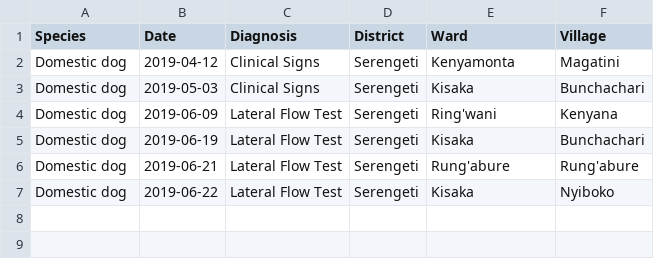
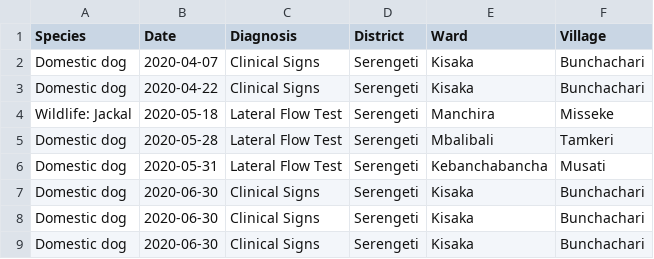
Before and after one commit to RabiesResearch/Serengeti_Review, a CSV file: output/Serengeti_Rabies_Cases_Q2.csv, drawn as a sheet.

```diff
--- a/output/Serengeti_Rabies_Cases_Q2.csv
+++ b/output/Serengeti_Rabies_Cases_Q2.csv
@@ -1,7 +1,9 @@
 "Species","Date","Diagnosis","District","Ward","Village"
-"Domestic dog",2019-04-12,"Clinical Signs","Serengeti","Kenyamonta","Magatini"
-"Domestic dog",2019-05-03,"Clinical Signs","Serengeti","Kisaka","Bunchachari"
-"Domestic dog",2019-06-09,"Lateral Flow Test","Serengeti","Ring'wani","Kenyana"
-"Domestic dog",2019-06-19,"Lateral Flow Test","Serengeti","Kisaka","Bunchachari"
-"Domestic dog",2019-06-21,"Lateral Flow Test","Serengeti","Rung'abure","Rung'abure"
-"Domestic dog",2019-06-22,"Lateral Flow Test","Serengeti","Kisaka","Nyiboko"
+"Domestic dog",2020-04-07,"Clinical Signs","Serengeti","Kisaka","Bunchachari"
+"Domestic dog",2020-04-22,"Clinical Signs","Serengeti","Kisaka","Bunchachari"
+"Wildlife: Jackal",2020-05-18,"Lateral Flow Test","Serengeti","Manchira","Misseke"
+"Domestic dog",2020-05-28,"Lateral Flow Test","Serengeti","Mbalibali","Tamkeri"
+"Domestic dog",2020-05-31,"Lateral Flow Test","Serengeti","Kebanchabancha","Musati"
+"Domestic dog",2020-06-30,"Clinical Signs","Serengeti","Kisaka","Bunchachari"
+"Domestic dog",2020-06-30,"Clinical Signs","Serengeti","Kisaka","Bunchachari"
+"Domestic dog",2020-06-30,"Clinical Signs","Serengeti","Kisaka","Bunchachari"
```
Also changed, not shown: output/Serengeti_Rabies_Cases_Q4.csv, output/Serengeti_Rabies_Exposures_Q1.csv, 26 other files.
